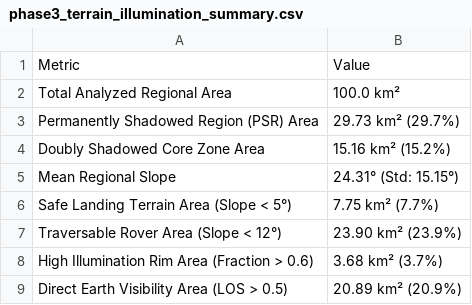
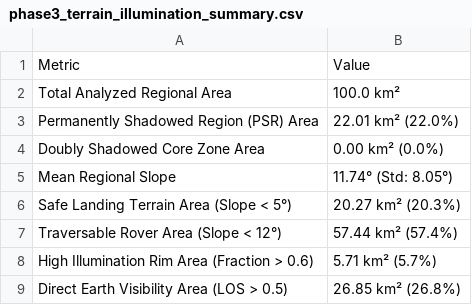
Before and after one commit to TomHacker69/LunaTrace, a CSV file: outputs/tables/phase3_terrain_illumination_summary.csv, drawn as a sheet.

```diff
--- a/outputs/tables/phase3_terrain_illumination_summary.csv
+++ b/outputs/tables/phase3_terrain_illumination_summary.csv
@@ -2,8 +2,8 @@ Metric,Value
 Total Analyzed Regional Area,100.0 km²
-Permanently Shadowed Region (PSR) Area,29.73 km² (29.7%)
-Doubly Shadowed Core Zone Area,15.16 km² (15.2%)
-Mean Regional Slope,24.31° (Std: 15.15°)
-Safe Landing Terrain Area (Slope < 5°),7.75 km² (7.7%)
-Traversable Rover Area (Slope < 12°),23.90 km² (23.9%)
-High Illumination Rim Area (Fraction > 0.6),3.68 km² (3.7%)
-Direct Earth Visibility Area (LOS > 0.5),20.89 km² (20.9%)
+Permanently Shadowed Region (PSR) Area,22.01 km² (22.0%)
+Doubly Shadowed Core Zone Area,0.00 km² (0.0%)
+Mean Regional Slope,11.74° (Std: 8.05°)
+Safe Landing Terrain Area (Slope < 5°),20.27 km² (20.3%)
+Traversable Rover Area (Slope < 12°),57.44 km² (57.4%)
+High Illumination Rim Area (Fraction > 0.6),5.71 km² (5.7%)
+Direct Earth Visibility Area (LOS > 0.5),26.85 km² (26.8%)
```
Also changed, not shown: outputs/tables/phase2_terrain_class_statistics.csv, outputs/tables/phase2_threshold_sensitivity_analysis.csv, 40 other files.
